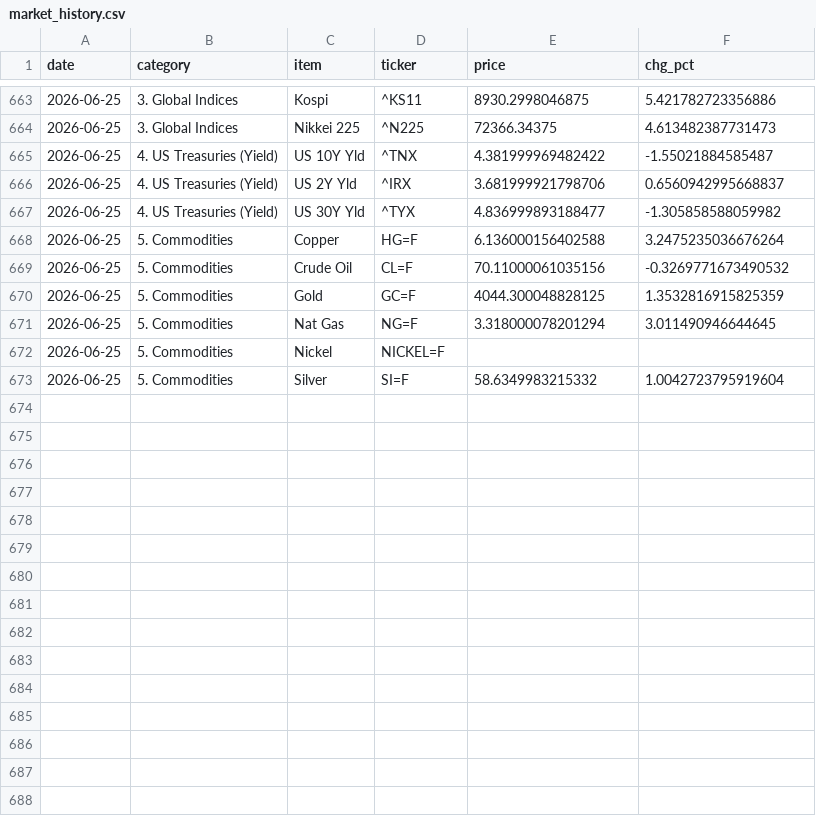
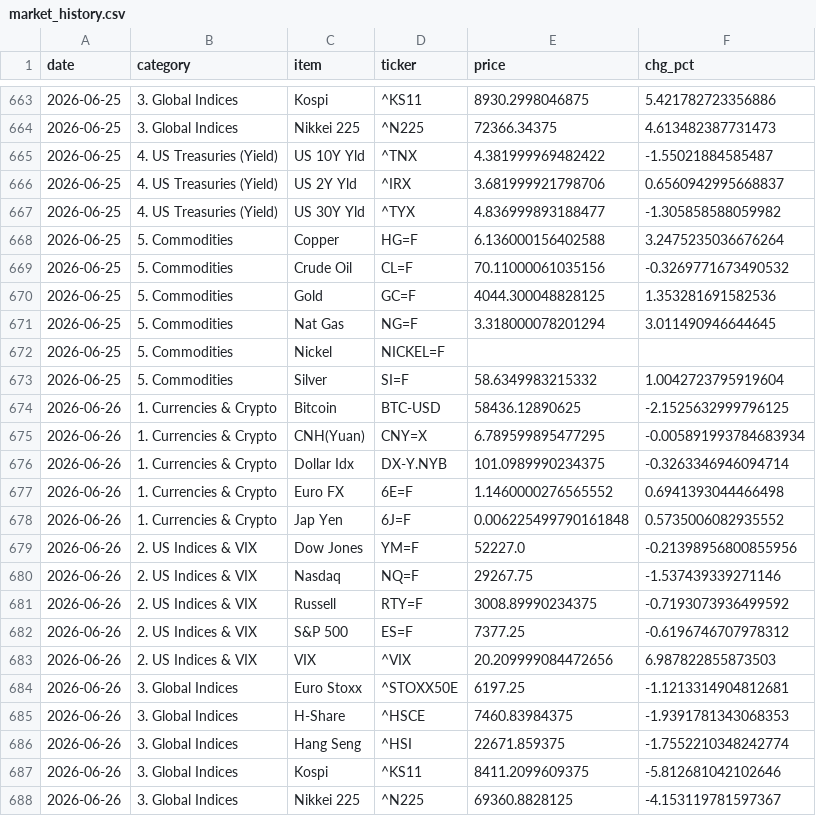
Before and after one commit to hyobot/niceweather, a CSV file: data/market_history.csv, drawn as a sheet; only a part is shown, gaps mark what is left out; the diff covers the shown part only.

Commit message:
Update market history

```diff
--- a/data/market_history.csv
+++ b/data/market_history.csv
@@ -669,3 +669,3 @@
 2026-06-25,5. Commodities,Crude Oil,CL=F,70.11000061035156,-0.3269771673490532
-2026-06-25,5. Commodities,Gold,GC=F,4044.300048828125,1.3532816915825359
+2026-06-25,5. Commodities,Gold,GC=F,4044.300048828125,1.353281691582536
 2026-06-25,5. Commodities,Nat Gas,NG=F,3.318000078201294,3.011490946644645
@@ -673 +673,16 @@
 2026-06-25,5. Commodities,Silver,SI=F,58.6349983215332,1.0042723795919604
+2026-06-26,1. Currencies & Crypto,Bitcoin,BTC-USD,58436.12890625,-2.1525632999796125
+2026-06-26,1. Currencies & Crypto,CNH(Yuan),CNY=X,6.789599895477295,-0.005891993784683934
+2026-06-26,1. Currencies & Crypto,Dollar Idx,DX-Y.NYB,101.0989990234375,-0.3263346946094714
+2026-06-26,1. Currencies & Crypto,Euro FX,6E=F,1.1460000276565552,0.6941393044466498
+2026-06-26,1. Currencies & Crypto,Jap Yen,6J=F,0.006225499790161848,0.5735006082935552
+2026-06-26,2. US Indices & VIX,Dow Jones,YM=F,52227.0,-0.21398956800855956
+2026-06-26,2. US Indices & VIX,Nasdaq,NQ=F,29267.75,-1.537439339271146
+2026-06-26,2. US Indices & VIX,Russell,RTY=F,3008.89990234375,-0.7193073936499592
+2026-06-26,2. US Indices & VIX,S&P 500,ES=F,7377.25,-0.6196746707978312
+2026-06-26,2. US Indices & VIX,VIX,^VIX,20.209999084472656,6.987822855873503
+2026-06-26,3. Global Indices,Euro Stoxx,^STOXX50E,6197.25,-1.1213314904812681
+2026-06-26,3. Global Indices,H-Share,^HSCE,7460.83984375,-1.9391781343068353
+2026-06-26,3. Global Indices,Hang Seng,^HSI,22671.859375,-1.7552210348242774
+2026-06-26,3. Global Indices,Kospi,^KS11,8411.2099609375,-5.812681042102646
+2026-06-26,3. Global Indices,Nikkei 225,^N225,69360.8828125,-4.153119781597367
```
Also changed, not shown: 9 added rows and 7 edited cells elsewhere in this file, data/dashboard_history.csv.
